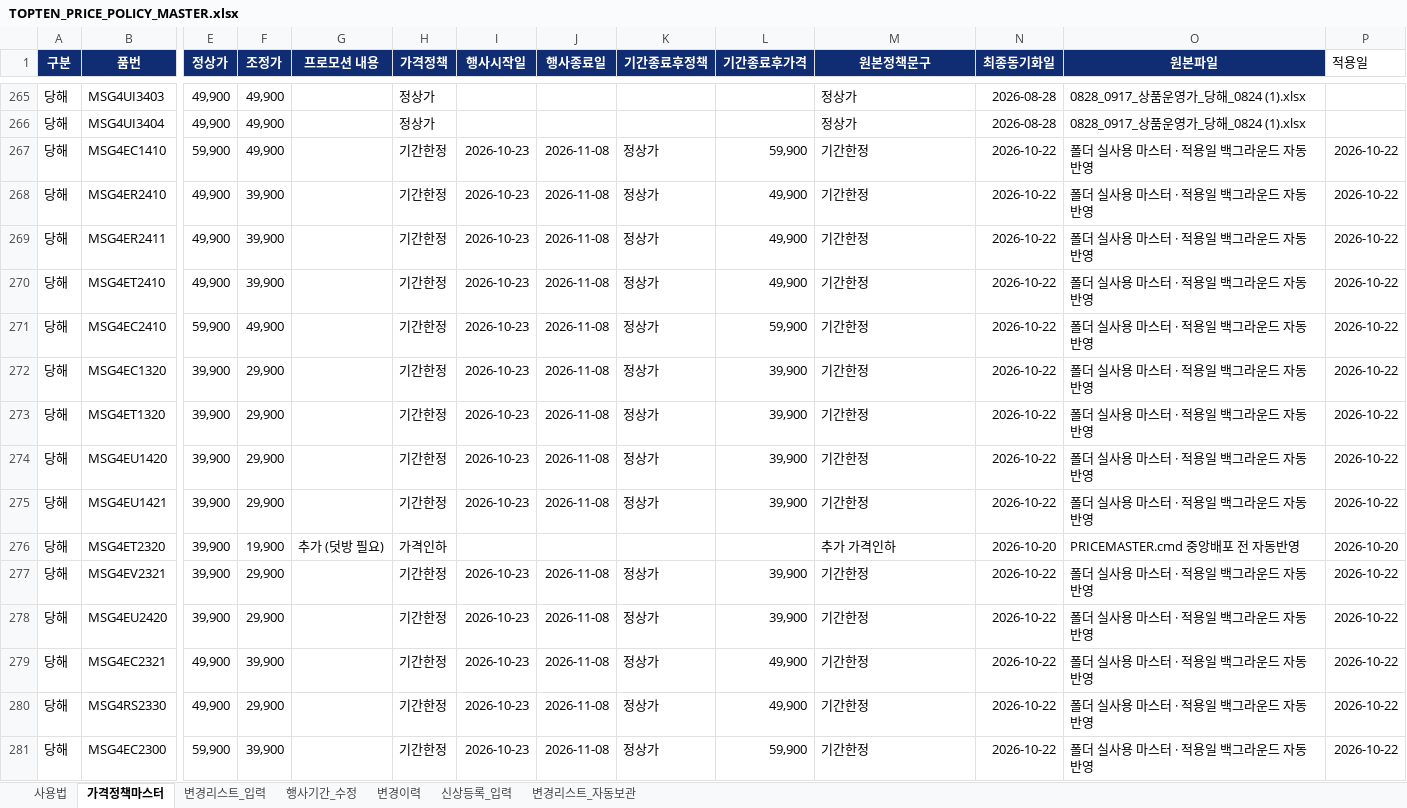
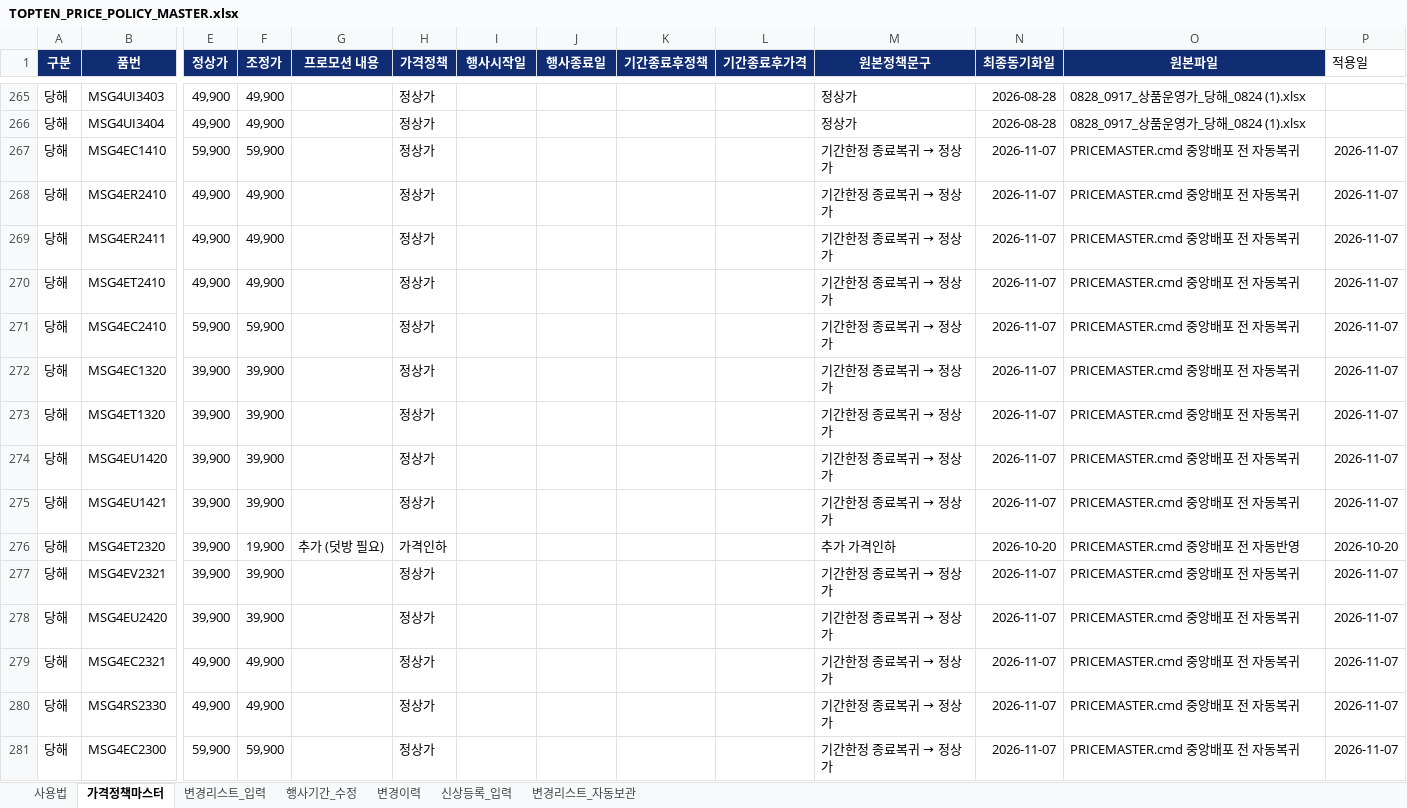
Before and after one commit to vhflddjfla-spec/TOPTEN-POP-UPDATES, an Excel workbook: TOPTEN_PRICE_POLICY_MASTER.xlsx, sheet 가격정책마스터, drawn as a sheet; only a part is shown, gaps mark what is left out; values as stored, in another font and other column widths than the file's, no borders; conditional formats not drawn; the diff covers the shown part only; the diff names each change by its address in the sheet, - before the commit and + after, or states it on an @@ line.

```diff
--- a/TOPTEN_PRICE_POLICY_MASTER.xlsx (sheet 가격정책마스터)
+++ b/TOPTEN_PRICE_POLICY_MASTER.xlsx (sheet 가격정책마스터)
-F267 (조정가): 49,900
+F267 (조정가): 59,900
-H267:H275 (가격정책): 기간한정
+H267:H275 (가격정책): 정상가
-I267:I275 (행사시작일): 2026-10-23
+I267:I275 (행사시작일): (empty)
-J267:J275 (행사종료일): 2026-11-08
+J267:J275 (행사종료일): (empty)
-K267:K275 (기간종료후정책): 정상가
+K267:K275 (기간종료후정책): (empty)
-L267 (기간종료후가격): 59,900
+L267 (기간종료후가격): (empty)
@@ M267:M275 (원본정책문구): 기간한정 → 기간한정 종료복귀 → 정상가 @@
-N267:N275 (최종동기화일): 2026-10-22
+N267:N275 (최종동기화일): 2026-11-07
-O267:O275 (원본파일): 폴더 실사용 마스터 · 적용일 백그라운드 자동반영
+O267:O275 (원본파일): PRICEMASTER.cmd 중앙배포 전 자동복귀
-P267:P275 (적용일): 2026-10-22
+P267:P275 (적용일): 2026-11-07
-F268:F270 (조정가): 39,900
+F268:F270 (조정가): 49,900
-L268:L270 (기간종료후가격): 49,900
+L268:L270 (기간종료후가격): (empty)
-F271 (조정가): 49,900
+F271 (조정가): 59,900
-L271 (기간종료후가격): 59,900
+L271 (기간종료후가격): (empty)
-F272:F275 (조정가): 29,900
+F272:F275 (조정가): 39,900
-L272:L275 (기간종료후가격): 39,900
+L272:L275 (기간종료후가격): (empty)
-F277:F278 (조정가): 29,900
+F277:F278 (조정가): 39,900
-H277:H281 (가격정책): 기간한정
+H277:H281 (가격정책): 정상가
-I277:I281 (행사시작일): 2026-10-23
+I277:I281 (행사시작일): (empty)
-J277:J281 (행사종료일): 2026-11-08
+J277:J281 (행사종료일): (empty)
-K277:K281 (기간종료후정책): 정상가
+K277:K281 (기간종료후정책): (empty)
-L277:L278 (기간종료후가격): 39,900
+L277:L278 (기간종료후가격): (empty)
@@ M277:M281 (원본정책문구): 기간한정 → 기간한정 종료복귀 → 정상가 @@
-N277:N281 (최종동기화일): 2026-10-22
+N277:N281 (최종동기화일): 2026-11-07
-O277:O281 (원본파일): 폴더 실사용 마스터 · 적용일 백그라운드 자동반영
+O277:O281 (원본파일): PRICEMASTER.cmd 중앙배포 전 자동복귀
-P277:P281 (적용일): 2026-10-22
+P277:P281 (적용일): 2026-11-07
-F279 (조정가): 39,900
+F279 (조정가): 49,900
-L279:L280 (기간종료후가격): 49,900
+L279:L280 (기간종료후가격): (empty)
-F280 (조정가): 29,900
+F280 (조정가): 49,900
-F281 (조정가): 39,900
+F281 (조정가): 59,900
-L281 (기간종료후가격): 59,900
+L281 (기간종료후가격): (empty)
```
Also changed, not shown: 1421 edited cells elsewhere in this sheet, sheet 변경이력, sheet 변경리스트_자동보관, sheet 변경리스트_입력.
